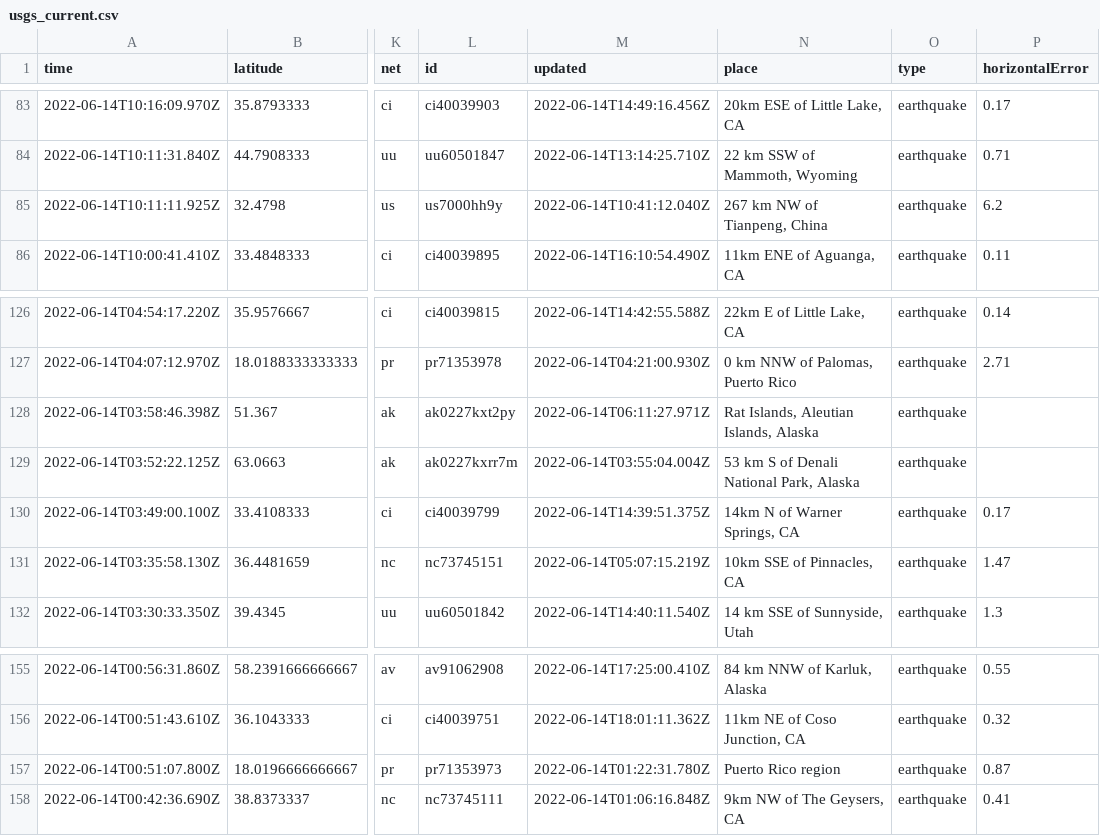
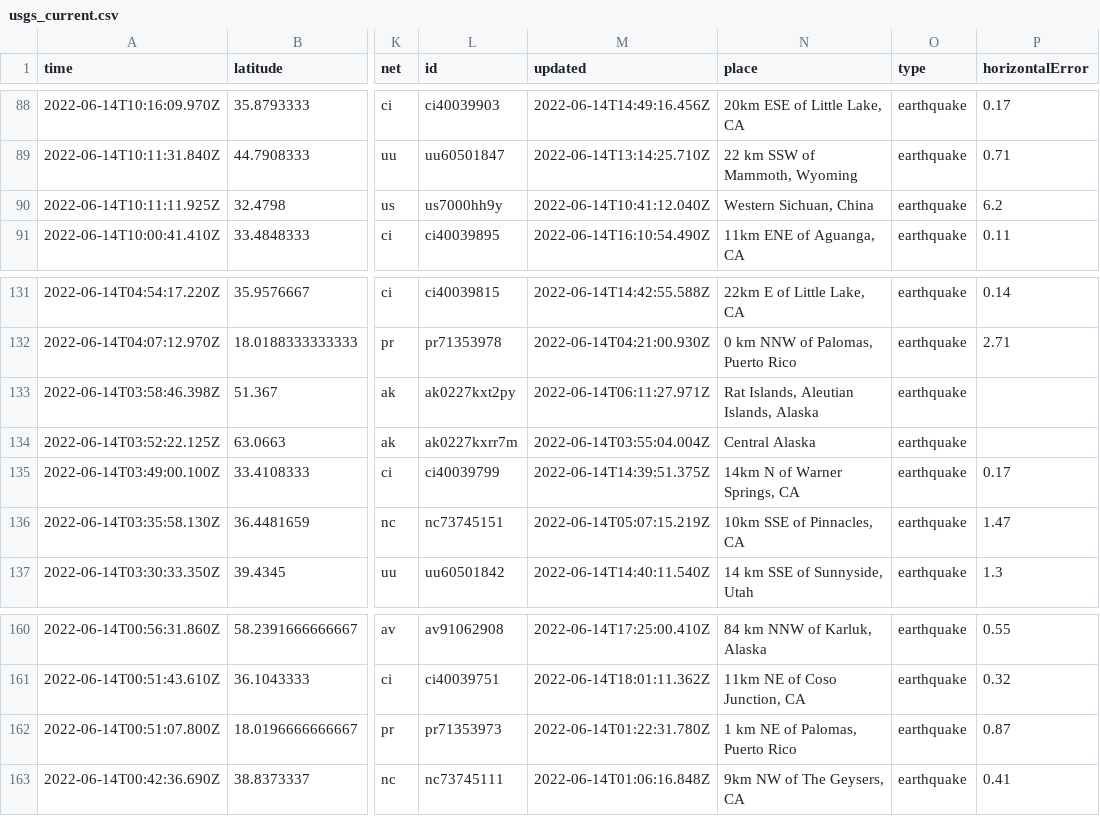
Before and after one commit to kmadden71/my-data-robot, a CSV file: usgs_current.csv, drawn as a sheet; only a part is shown, gaps mark what is left out; addresses are those after the commit; the diff covers the shown part only; the diff names each change by its address in the sheet, - before the commit and + after, or states it on an @@ line.

```diff
--- a/usgs_current.csv
+++ b/usgs_current.csv
-N90 (place): 267 km NW of Tianpeng, China
+N90 (place): Western Sichuan, China
-N134 (place): 53 km S of Denali National Park, Alaska
+N134 (place): Central Alaska
-N162 (place): Puerto Rico region
+N162 (place): 1 km NE of Palomas, Puerto Rico
```
Also changed, not shown: 5 added rows and 3 edited cells elsewhere in this file.
